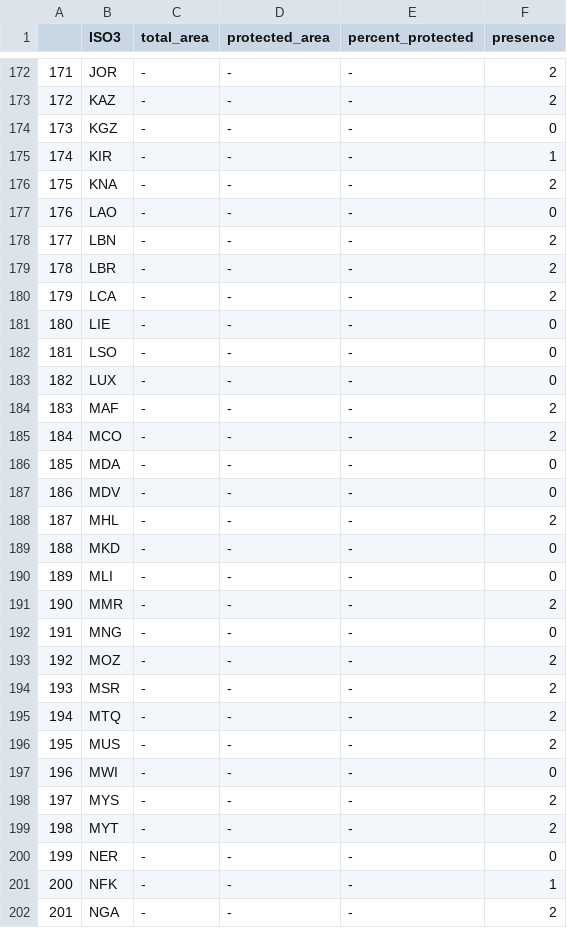
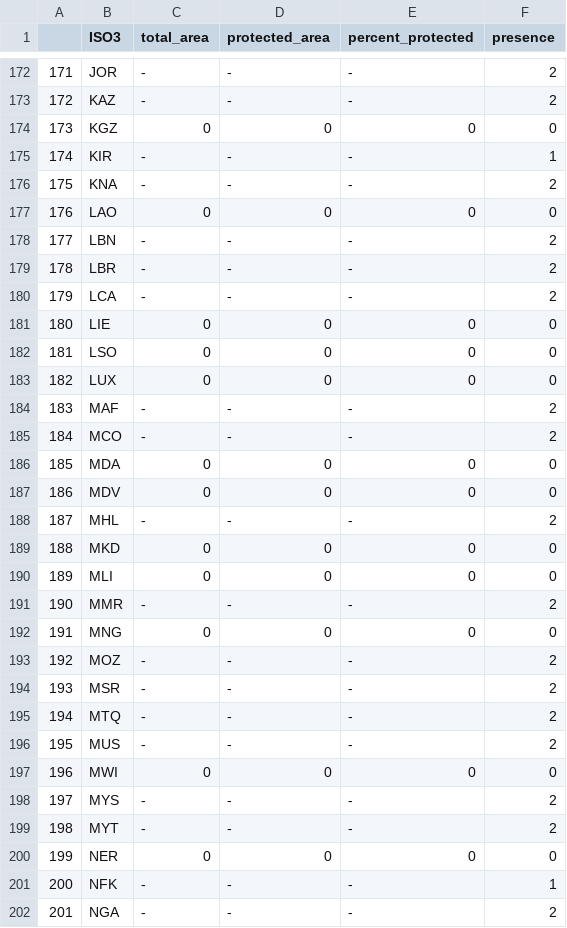
Before and after one commit to unepwcmc/ocean-plus-habitats, a CSV file: lib/data/habitat_coverage_protection/saltmarshes_country_output.csv, drawn as a sheet; only a part is shown, gaps mark what is left out; the diff covers the shown part only.

```diff
--- a/lib/data/habitat_coverage_protection/saltmarshes_country_output.csv
+++ b/lib/data/habitat_coverage_protection/saltmarshes_country_output.csv
@@ -173,6 +173,6 @@
 "172","KAZ","-","-","-","2"
-"173","KGZ","-","-","-","0"
+"173","KGZ","0","0","0","0"
 "174","KIR","-","-","-","1"
 "175","KNA","-","-","-","2"
-"176","LAO","-","-","-","0"
+"176","LAO","0","0","0","0"
 "177","LBN","-","-","-","2"
@@ -180,14 +180,14 @@
 "179","LCA","-","-","-","2"
-"180","LIE","-","-","-","0"
-"181","LSO","-","-","-","0"
-"182","LUX","-","-","-","0"
+"180","LIE","0","0","0","0"
+"181","LSO","0","0","0","0"
+"182","LUX","0","0","0","0"
 "183","MAF","-","-","-","2"
 "184","MCO","-","-","-","2"
-"185","MDA","-","-","-","0"
-"186","MDV","-","-","-","0"
+"185","MDA","0","0","0","0"
+"186","MDV","0","0","0","0"
 "187","MHL","-","-","-","2"
-"188","MKD","-","-","-","0"
-"189","MLI","-","-","-","0"
+"188","MKD","0","0","0","0"
+"189","MLI","0","0","0","0"
 "190","MMR","-","-","-","2"
-"191","MNG","-","-","-","0"
+"191","MNG","0","0","0","0"
 "192","MOZ","-","-","-","2"
@@ -196,6 +196,6 @@
 "195","MUS","-","-","-","2"
-"196","MWI","-","-","-","0"
+"196","MWI","0","0","0","0"
 "197","MYS","-","-","-","2"
 "198","MYT","-","-","-","2"
-"199","NER","-","-","-","0"
+"199","NER","0","0","0","0"
 "200","NFK","-","-","-","1"
```
Also changed, not shown: 93 edited cells elsewhere in this file, lib/data/habitat_coverage_protection/coldcorals_country_output.csv, lib/data/habitat_coverage_protection/coralreefs_country_output.csv, 2 other files.
